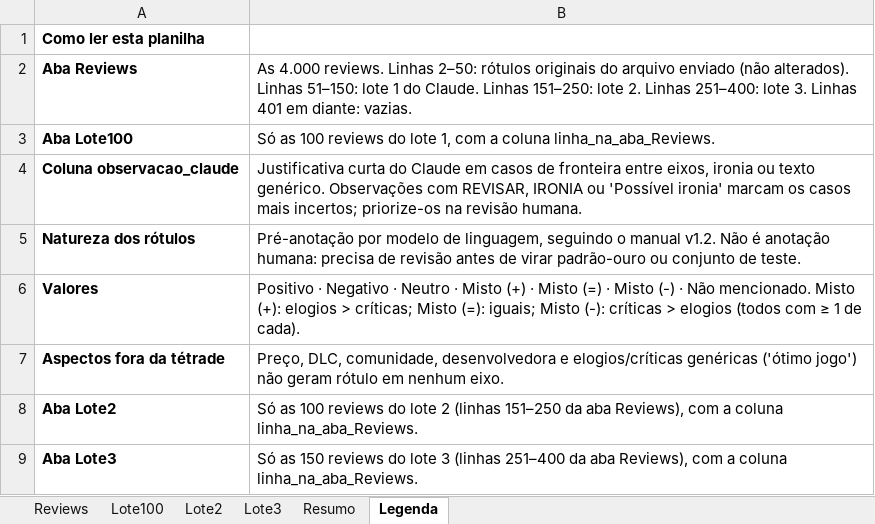
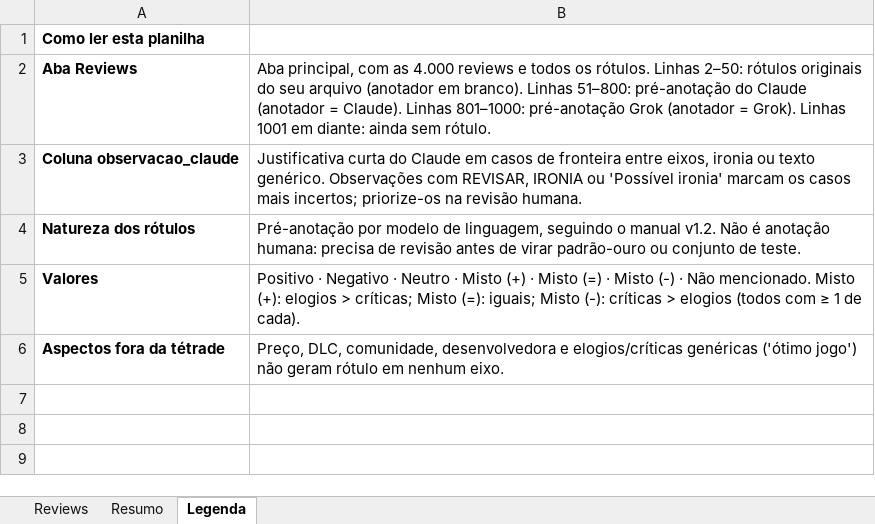
Before and after one commit to Pixel-Oracle-TCC/PixelOracle-back-end, an Excel workbook: ml-service/sentiment_training/data/reviews_anotadas.xlsx, sheet Legenda, drawn as a sheet; values as stored, in another font and other column widths than the file's, no borders; the diff names each change by its address in the sheet, - before the commit and + after, or states it on an @@ line.

```diff
--- a/ml-service/sentiment_training/data/reviews_anotadas.xlsx (sheet Legenda)
+++ b/ml-service/sentiment_training/data/reviews_anotadas.xlsx (sheet Legenda)
-sheet tab: Lote100
-sheet tab: Lote2
-sheet tab: Lote3
-B2: As 4.000 reviews. Linhas 2–50: rótulos originais do arquivo enviado (não alterados). Linhas 51–150: lote 1 do Claude. Linhas 151–250: lote 2. Linhas 251–400: lote 3. Linhas 401 em diante: vazias.
+B2: Aba principal, com as 4.000 reviews e todos os rótulos. Linhas 2–50: rótulos originais do seu arquivo (anotador em branco). Linhas 51–800: pré-anotação do Claude (anotador = Claude). Linhas 801–1000: pré-anotação Grok (anotador = Grok). Linhas 1001 em diante: ainda sem rótulo.
-row 3: Aba Lote100 | Só as 100 reviews do lote 1, com a coluna linha_na_aba_Reviews.
-row 8: Aba Lote2 | Só as 100 reviews do lote 2 (linhas 151–250 da aba Reviews), com a coluna linha_na_aba_Reviews.
-row 9: Aba Lote3 | Só as 150 reviews do lote 3 (linhas 251–400 da aba Reviews), com a coluna linha_na_aba_Reviews.
```
Also changed, not shown: sheet Reviews, sheet Resumo, charts or pictures, 44 other files.
